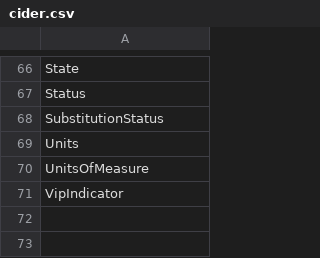
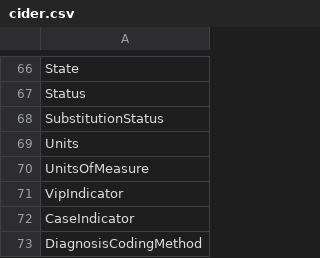
Before and after one commit to khots/catissue-advanced-query, a CSV file: cider.csv, drawn as a sheet; only a part is shown, gaps mark what is left out; the diff names each change by its address in the sheet, - before the commit and + after, or states it on an @@ line.

```diff
--- a/cider.csv
+++ b/cider.csv
+row 72: CaseIndicator
+row 73: DiagnosisCodingMethod
```
Also changed, not shown: 1 other file.
